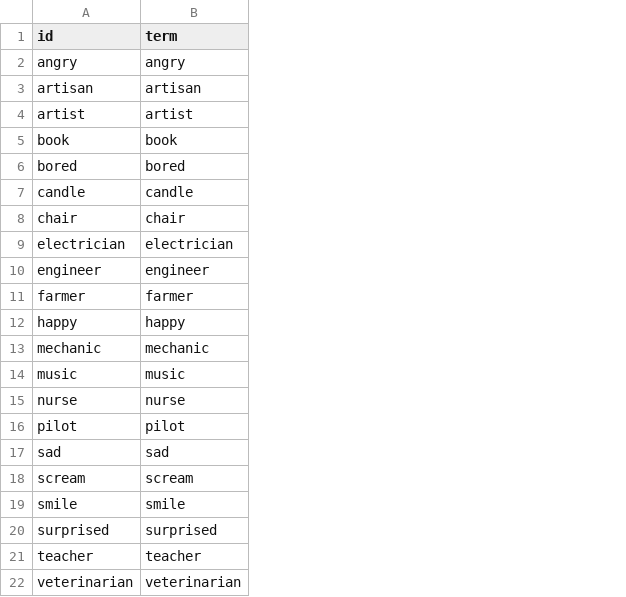
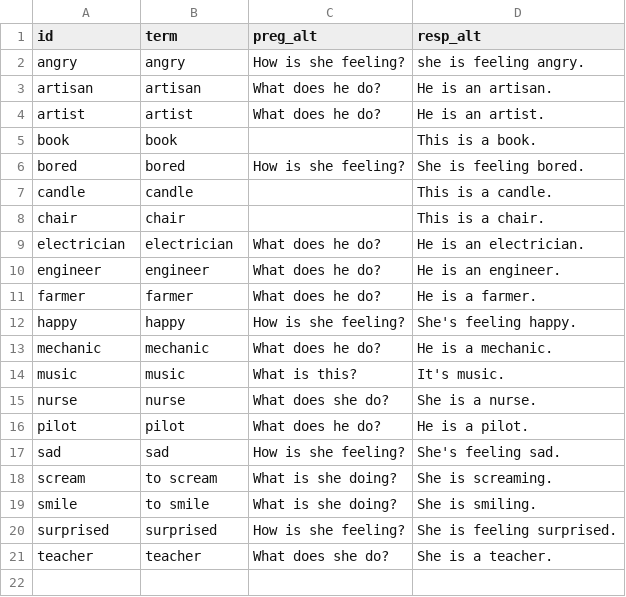
Before and after one commit to icarito/peru-learns-english, a CSV file: Topics/Topic_1/vocabulario.csv, drawn as a sheet; removed rows and columns are numbered as before the commit, all else as after; the diff names each change by its address in the sheet, - before the commit and + after, or states it on an @@ line.

```diff
--- a/Topics/Topic_1/vocabulario.csv
+++ b/Topics/Topic_1/vocabulario.csv
+column C (preg_alt), rows 2-21: How is she feeling? | What does he do? | What does he do? |  | How is she feeling? |  |  | What does he do? | What does he do? | What does he do? | How is she feeling? | What does he do? | What is this? | What does she do? | What does he do? | How is she feeling? | What is she doing? | What is she doing? | How is she feeling? | What does she do?
+column D (resp_alt), rows 2-21: she is feeling angry. | He is an artisan. | He is an artist. | This is a book. | She is feeling bored. | This is a candle. | This is a chair. | He is an electrician. | He is an engineer. | He is a farmer. | She's feeling happy. | He is a mechanic. | It's music. | She is a nurse. | He is a pilot. | She's feeling sad. | She is screaming. | She is smiling. | She is feeling surprised. | She is a teacher.
-B18 (term): scream
+B18 (term): to scream
-B19 (term): smile
+B19 (term): to smile
-row 22: veterinarian | veterinarian
```
Also changed, not shown: 2 other files.
